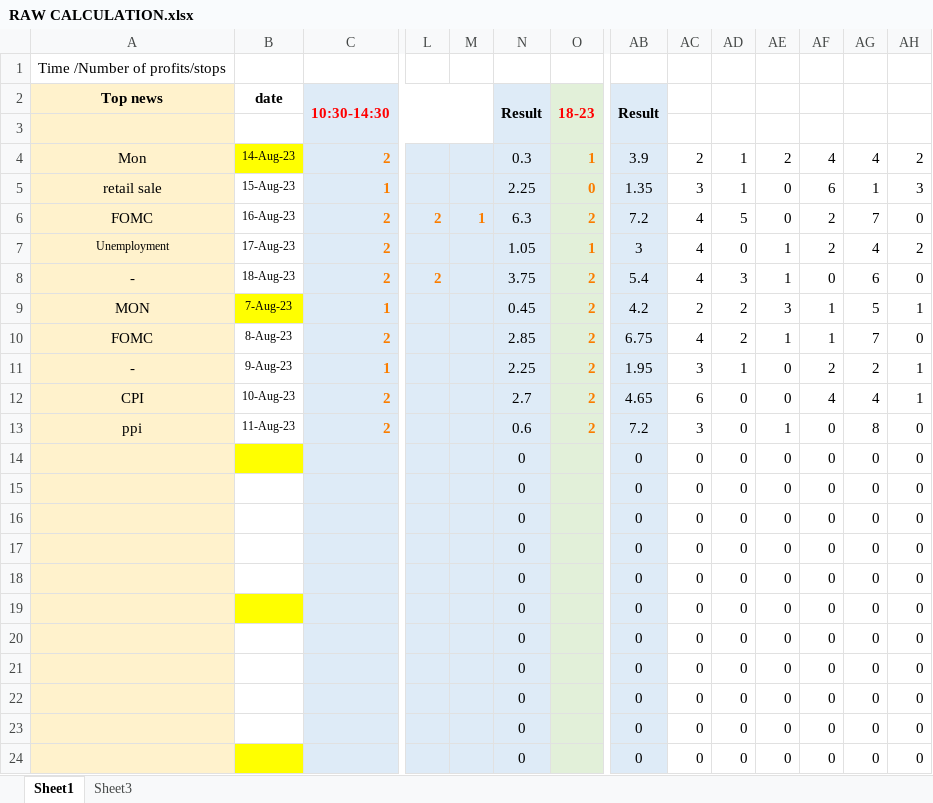
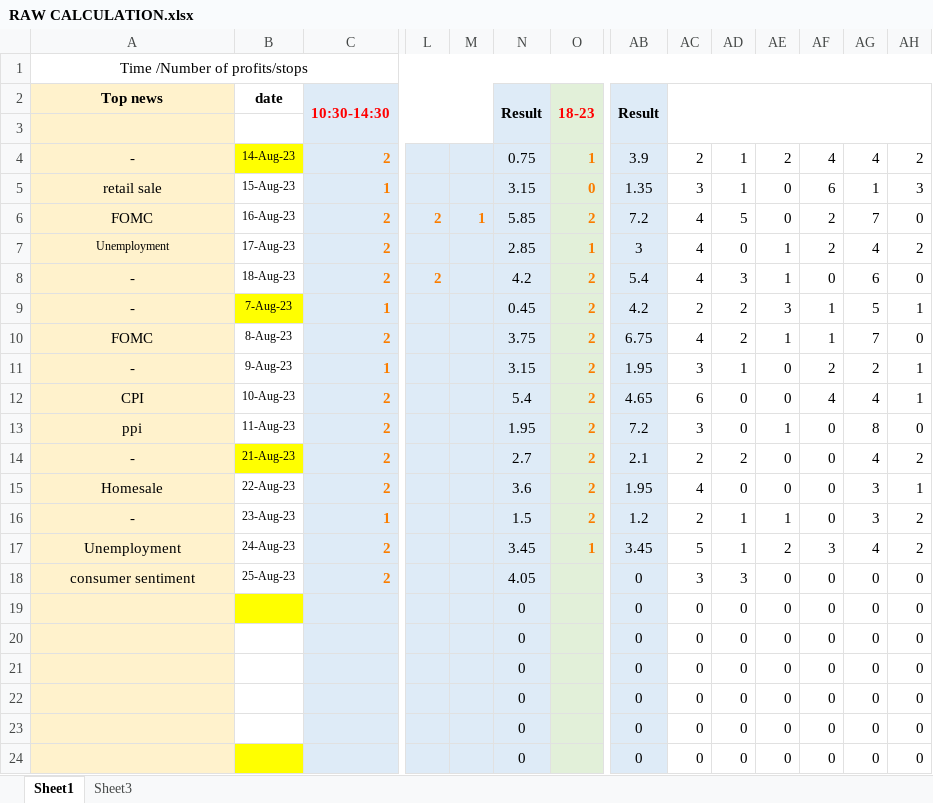
Before and after one commit to yaser2012hh/mt5, an Excel workbook: RAW CALCULATION.xlsx, sheet Sheet1, drawn as a sheet; only a part is shown, gaps mark what is left out; values as stored, in another font and other column widths than the file's, no borders; conditional formats not drawn; removed rows and columns are numbered as before the commit, all else as after; rows hold the shown columns only; the diff names each change by its address in the sheet, - before the commit and + after, or states it on an @@ line.

```diff
--- a/RAW CALCULATION.xlsx (sheet Sheet1)
+++ b/RAW CALCULATION.xlsx (sheet Sheet1)
+A1:AH1 merged
+AC2:AH3 merged
-A4: Mon
+A4: -
-N4: 0.3
+N4: 0.75
-N5: 2.25
+N5: 3.15
-N6: 6.3
+N6: 5.85
-N7: 1.05
+N7: 2.85
-N8: 3.75
+N8: 4.2
-A9: MON
+A9: -
-N10: 2.85
+N10: 3.75
-N11: 2.25
+N11: 3.15
-N12: 2.7
+N12: 5.4
-N13: 0.6
+N13: 1.95
-row 14:  |  |  |  |  | 0 |  | 0 | 0 | 0 | 0 | 0 | 0 | 0
-row 15:  |  |  |  |  | 0 |  | 0 | 0 | 0 | 0 | 0 | 0 | 0
-row 16:  |  |  |  |  | 0 |  | 0 | 0 | 0 | 0 | 0 | 0 | 0
-row 17:  |  |  |  |  | 0 |  | 0 | 0 | 0 | 0 | 0 | 0 | 0
-row 18:  |  |  |  |  | 0 |  | 0 | 0 | 0 | 0 | 0 | 0 | 0
+row 14: - | 21-Aug-23 | 2 |  |  | 2.7 | 2 | 2.1 | 2 | 2 | 0 | 0 | 4 | 2
+row 15: Homesale | 22-Aug-23 | 2 |  |  | 3.6 | 2 | 1.95 | 4 | 0 | 0 | 0 | 3 | 1
+row 16: - | 23-Aug-23 | 1 |  |  | 1.5 | 2 | 1.2 | 2 | 1 | 1 | 0 | 3 | 2
+row 17: Unemployment | 24-Aug-23 | 2 |  |  | 3.45 | 1 | 3.45 | 5 | 1 | 2 | 3 | 4 | 2
+row 18: consumer sentiment | 25-Aug-23 | 2 |  |  | 4.05 |  | 0 | 3 | 3 | 0 | 0 | 0 | 0
```
Also changed, not shown: sheet Sheet3, formulas that keep their value, 1 other file.
